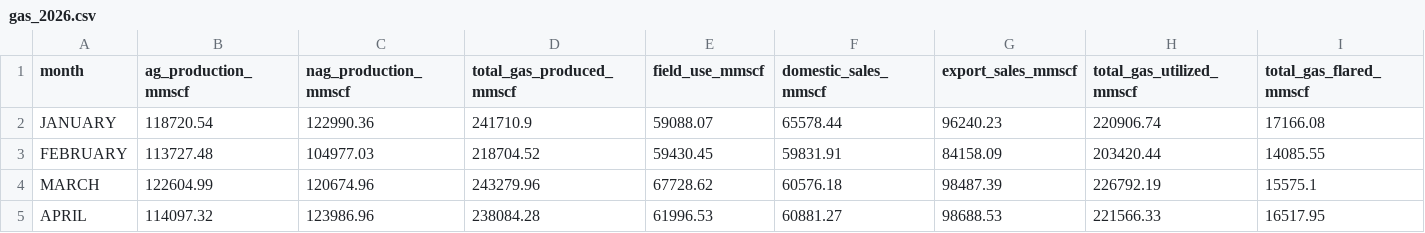
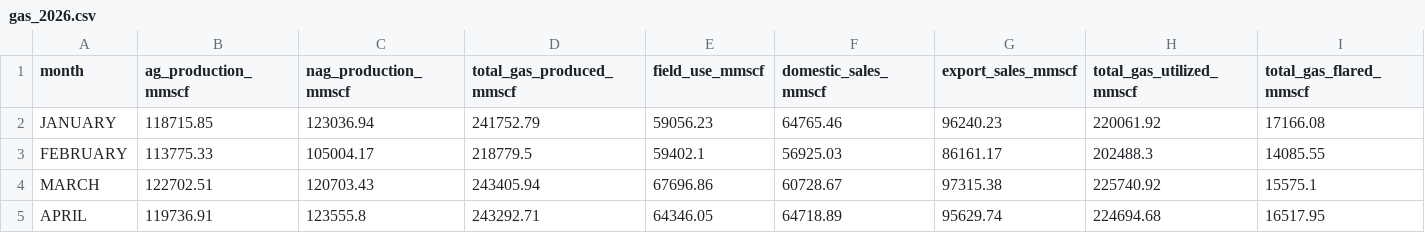
Before and after one commit to ProperTofu/nuprc-production-data, a CSV file: gas_2026.csv, drawn as a sheet; only a part is shown; the diff covers the shown part only.

```diff
--- a/gas_2026.csv
+++ b/gas_2026.csv
@@ -1,5 +1,5 @@
 month,ag_production_mmscf,nag_production_mmscf,total_gas_produced_mmscf,field_use_mmscf,domestic_sales_mmscf,export_sales_mmscf,total_gas_utilized_mmscf,total_gas_flared_mmscf
-JANUARY,118720.54,122990.36,241710.9,59088.07,65578.44,96240.23,220906.74,17166.08
-FEBRUARY,113727.48,104977.03,218704.52,59430.45,59831.91,84158.09,203420.44,14085.55
-MARCH,122604.99,120674.96,243279.96,67728.62,60576.18,98487.39,226792.19,15575.1
-APRIL,114097.32,123986.96,238084.28,61996.53,60881.27,98688.53,221566.33,16517.95
+JANUARY,118715.85,123036.94,241752.79,59056.23,64765.46,96240.23,220061.92,17166.08
+FEBRUARY,113775.33,105004.17,218779.5,59402.1,56925.03,86161.17,202488.3,14085.55
+MARCH,122702.51,120703.43,243405.94,67696.86,60728.67,97315.38,225740.92,15575.1
+APRIL,119736.91,123555.8,243292.71,64346.05,64718.89,95629.74,224694.68,16517.95
```
Also changed, not shown: 2 added rows and 14 edited cells elsewhere in this file, 1 other file.
